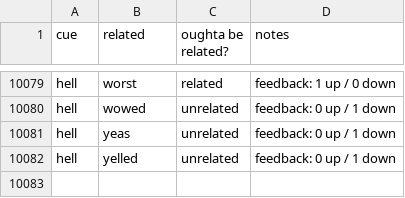
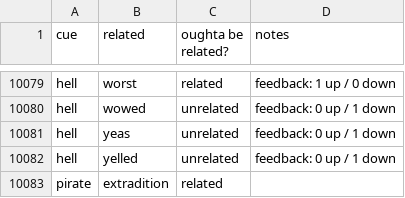
Before and after one commit to paceheart/rhymecrime, a CSV file: curated/related.csv, drawn as a sheet; only a part is shown, gaps mark what is left out; the diff names each change by its address in the sheet, - before the commit and + after, or states it on an @@ line.

```diff
--- a/curated/related.csv
+++ b/curated/related.csv
+row 10083: pirate | extradition | related
```
Also changed, not shown: 28 other files.
